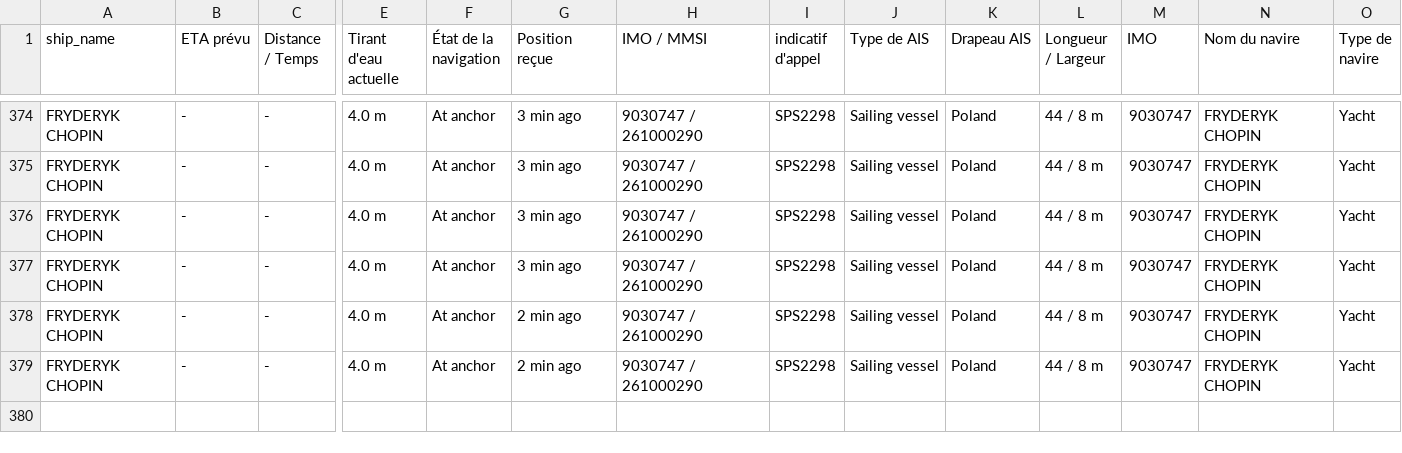
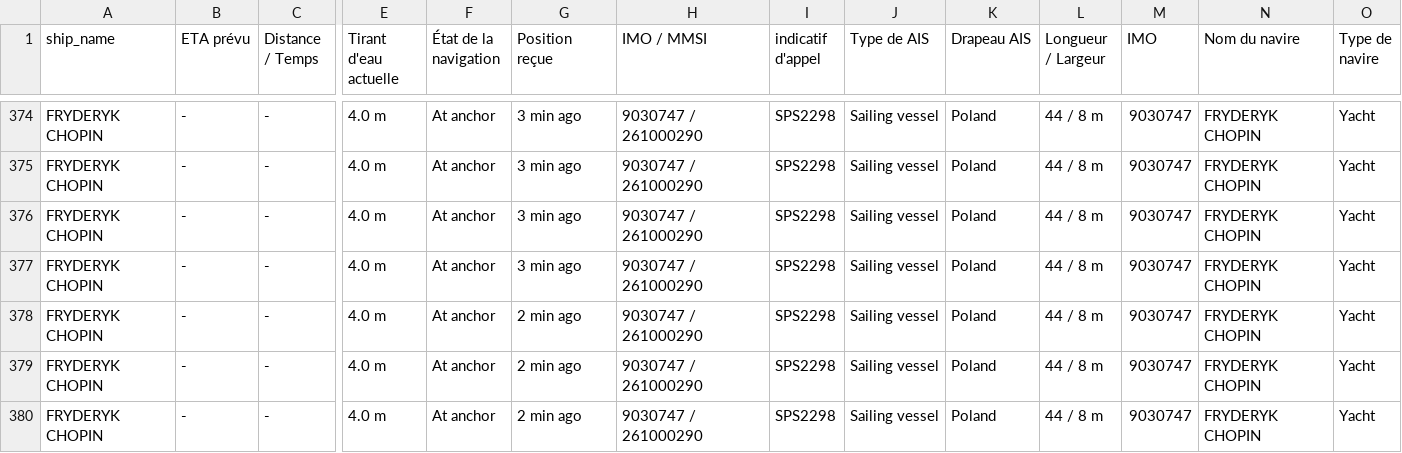
Before and after one commit to ZouarhiYassmin/ais-dataset-vesselfinder, a CSV file: data/FRYDERYK_CHOPIN.csv, drawn as a sheet; only a part is shown, gaps mark what is left out; rows hold the shown columns only; the diff names each change by its address in the sheet, - before the commit and + after, or states it on an @@ line.

```diff
--- a/data/FRYDERYK_CHOPIN.csv
+++ b/data/FRYDERYK_CHOPIN.csv
+row 380: FRYDERYK CHOPIN | - | - | 4.0 m | At anchor | 2 min ago | 9030747 / 261000290 | SPS2298 | Sailing vessel | Poland | 44 / 8 m | 9030747 | FRYDERYK CHOPIN | Yacht
```
Also changed, not shown: data/ARROW.csv, data/FORTUNATE_SUN.csv, 5 other files.
